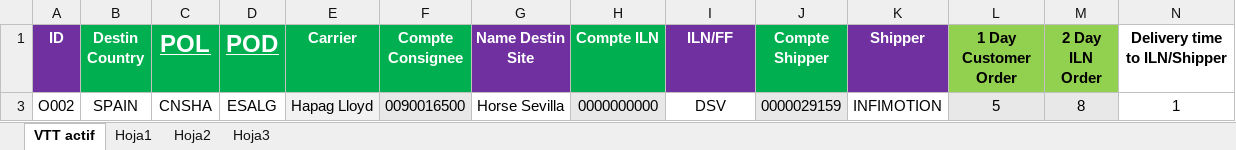
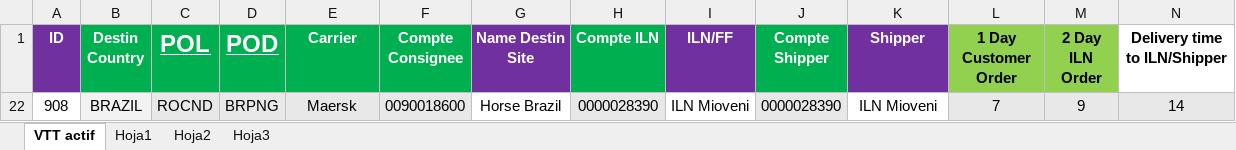
Before and after one commit to TPTENGHORSE/TPTENGTOOLS, an Excel workbook: VTT Tool/VTT DATA.xlsx, sheet VTT actif, drawn as a sheet; only a part is shown; values as stored, in another font and other column widths than the file's, no borders; removed rows and columns are numbered as before the commit, all else as after; rows hold the shown columns only; the diff names each change by its address in the sheet, - before the commit and + after, or states it on an @@ line.

Commit message:
908 update

```diff
--- a/VTT Tool/VTT DATA.xlsx (sheet VTT actif)
+++ b/VTT Tool/VTT DATA.xlsx (sheet VTT actif)
@@ row 3 hidden: O002 | SPAIN | CNSHA | ESALG | Hapag Lloyd | 0090016500 | Horse Sevilla | 0000000000 | DSV | 0000029159 | INFIMOTION | 5 | 8 | 1 @@
+row 22: 908 | BRAZIL | ROCND | BRPNG | Maersk | 0090018600 | Horse Brazil | 0000028390 | ILN Mioveni | 0000028390 | ILN Mioveni | 7 | 9 | 14
```
Also changed, not shown: hidden cells.
